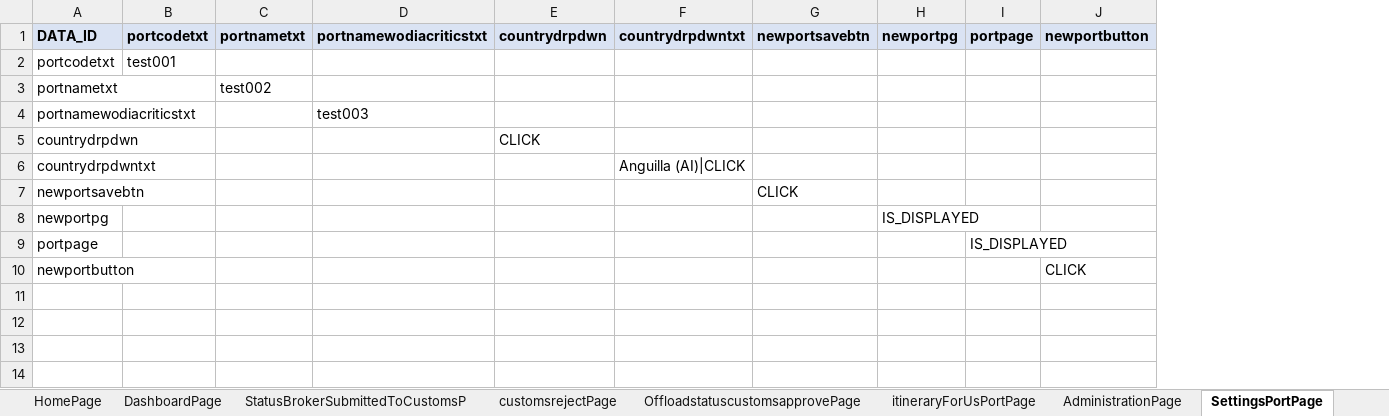
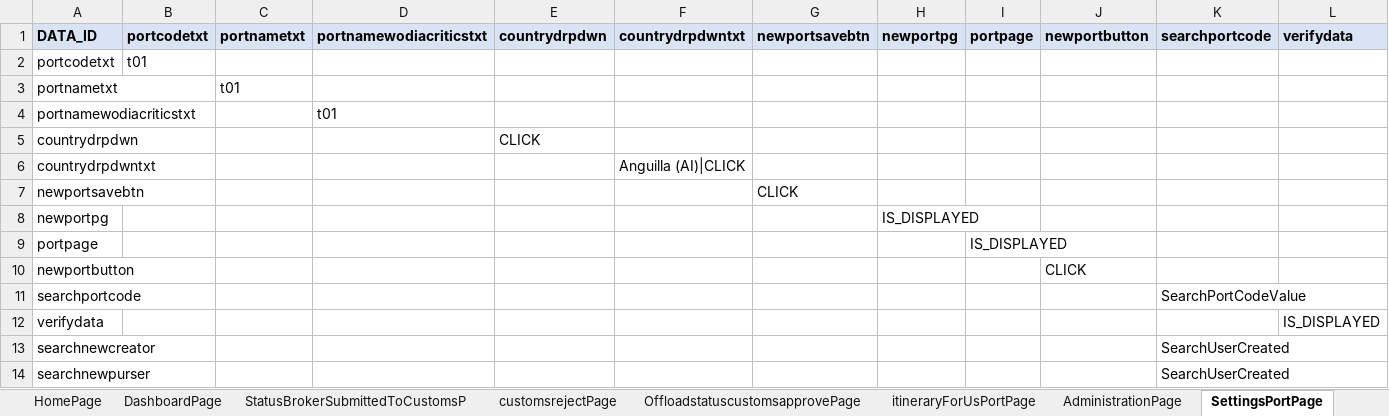
Before and after one commit to sravanpendyala/ccpautomation, an Excel workbook: config/uat/ccp/nclccp.xlsx, sheet SettingsPortPage, drawn as a sheet; values as stored, in another font and other column widths than the file's, no borders; the diff names each change by its address in the sheet, - before the commit and + after, or states it on an @@ line.

```diff
--- a/config/uat/ccp/nclccp.xlsx (sheet SettingsPortPage)
+++ b/config/uat/ccp/nclccp.xlsx (sheet SettingsPortPage)
+column K (searchportcode), empty
+column L (verifydata), empty
-B2 (portcodetxt): test001
+B2 (portcodetxt): t01
-C3 (portnametxt): test002
+C3 (portnametxt): t01
-D4 (portnamewodiacriticstxt): test003
+D4 (portnamewodiacriticstxt): t01
+row 11: searchportcode |  |  |  |  |  |  |  |  |  | SearchPortCodeValue
+row 12: verifydata |  |  |  |  |  |  |  |  |  |  | IS_DISPLAYED
+row 13: searchnewcreator |  |  |  |  |  |  |  |  |  | SearchUserCreated
+row 14: searchnewpurser |  |  |  |  |  |  |  |  |  | SearchUserCreated
```
Also changed, not shown: sheet UsportPage, sheet OffloadeventsPage, sheet OffloadformsPage, sheet CCPUsportPage, 22 other files.
